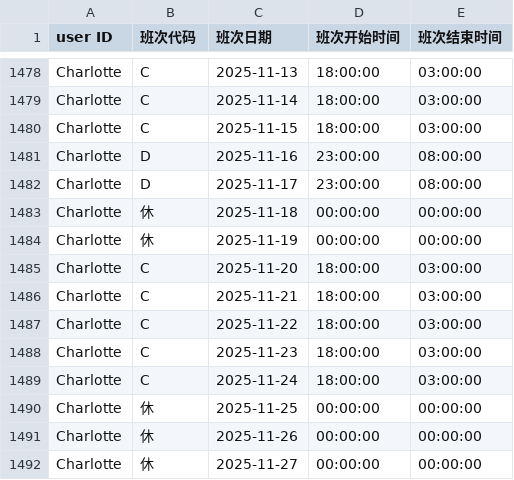
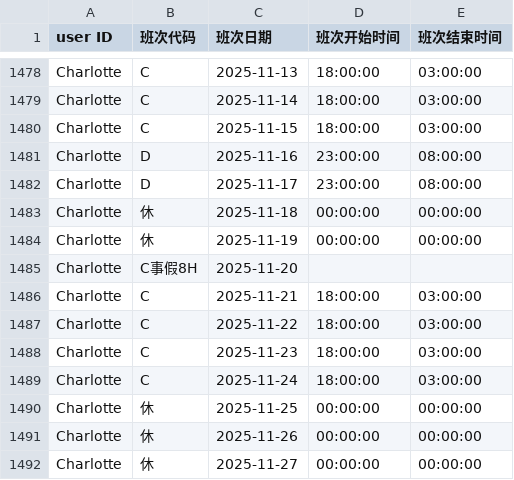
Before and after one commit to honrg/employee-schedule, a CSV file: schedule.csv, drawn as a sheet; only a part is shown, gaps mark what is left out.

Commit message:
upload

```diff
--- a/schedule.csv
+++ b/schedule.csv
@@ -1484,3 +1484,3 @@ Charlotte,休,2025-11-18,00:00:00,00:00:00
 Charlotte,休,2025-11-19,00:00:00,00:00:00
-Charlotte,C,2025-11-20,18:00:00,03:00:00
+Charlotte,C事假8H,2025-11-20,,
 Charlotte,C,2025-11-21,18:00:00,03:00:00
```
